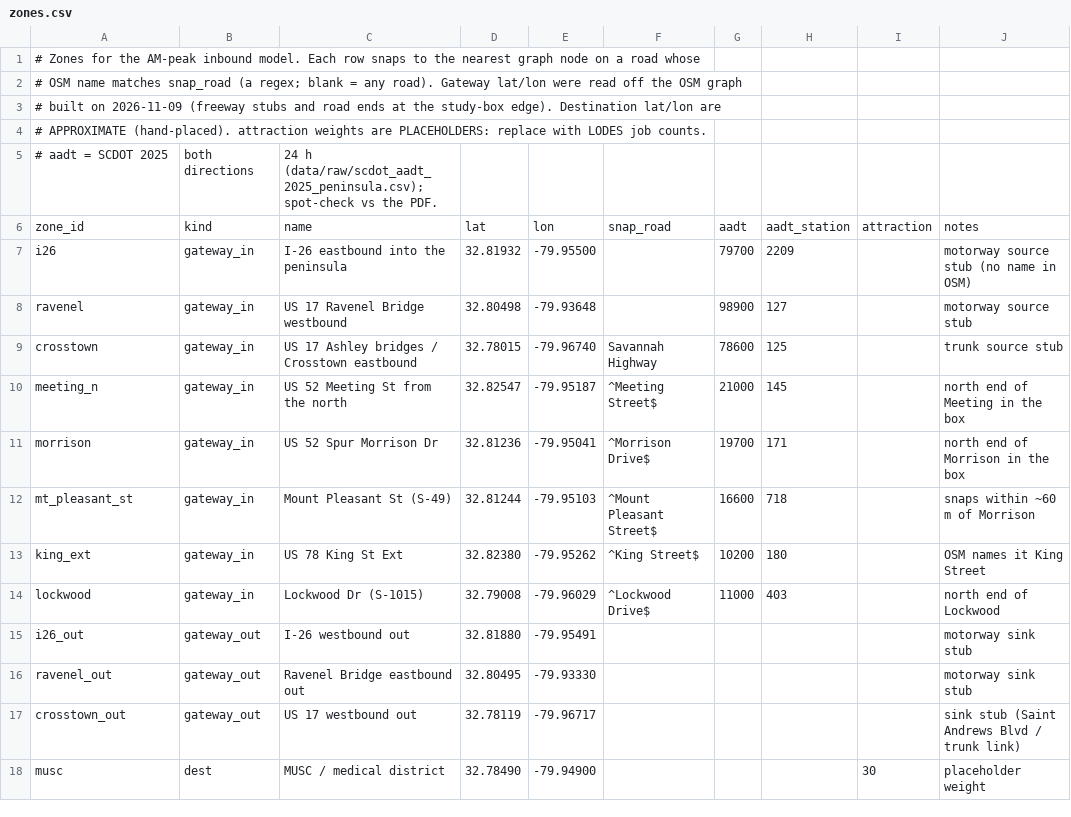
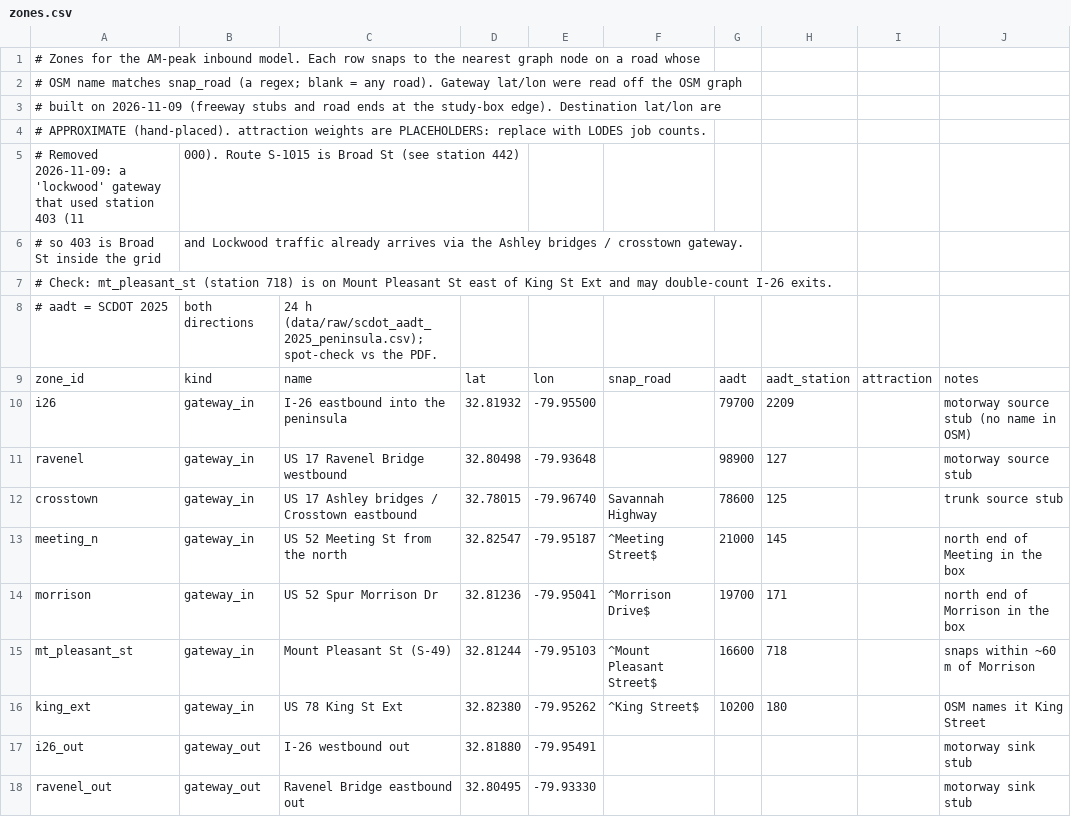
Before and after one commit to bhrettboggs/chs-traffic, a CSV file: data/reference/zones.csv, drawn as a sheet; only a part is shown; the shorter side is filled out with more unchanged rows.

Commit message:
Add outbound demand and calibration script; fix Lockwood gateway
Station 403 is Broad St (route S-1015), so the Lockwood gateway double-counted and is removed. Demand now includes AM outbound trips. 04_calibrate.py compares modeled flows with 23 SCDOT stations using GEH, split into calibrate/test halves.

```diff
--- a/data/reference/zones.csv
+++ b/data/reference/zones.csv
@@ -4,2 +4,5 @@
 # APPROXIMATE (hand-placed). attraction weights are PLACEHOLDERS: replace with LODES job counts.
+# Removed 2026-11-09: a 'lockwood' gateway that used station 403 (11,000). Route S-1015 is Broad St (see station 442),
+# so 403 is Broad St inside the grid, and Lockwood traffic already arrives via the Ashley bridges / crosstown gateway.
+# Check: mt_pleasant_st (station 718) is on Mount Pleasant St east of King St Ext and may double-count I-26 exits.
 # aadt = SCDOT 2025, both directions, 24 h (data/raw/scdot_aadt_2025_peninsula.csv); spot-check vs the PDF.
@@ -13,3 +16,2 @@ mt_pleasant_st,gateway_in,Mount Pleasant St (S-49),32.81244,-79.95103,^Mount Ple
 king_ext,gateway_in,US 78 King St Ext,32.82380,-79.95262,^King Street$,10200,180,,OSM names it King Street
-lockwood,gateway_in,Lockwood Dr (S-1015),32.79008,-79.96029,^Lockwood Drive$,11000,403,,north end of Lockwood
 i26_out,gateway_out,I-26 westbound out,32.81880,-79.95491,,,,,motorway sink stub
```
Also changed, not shown: 5 other files.
